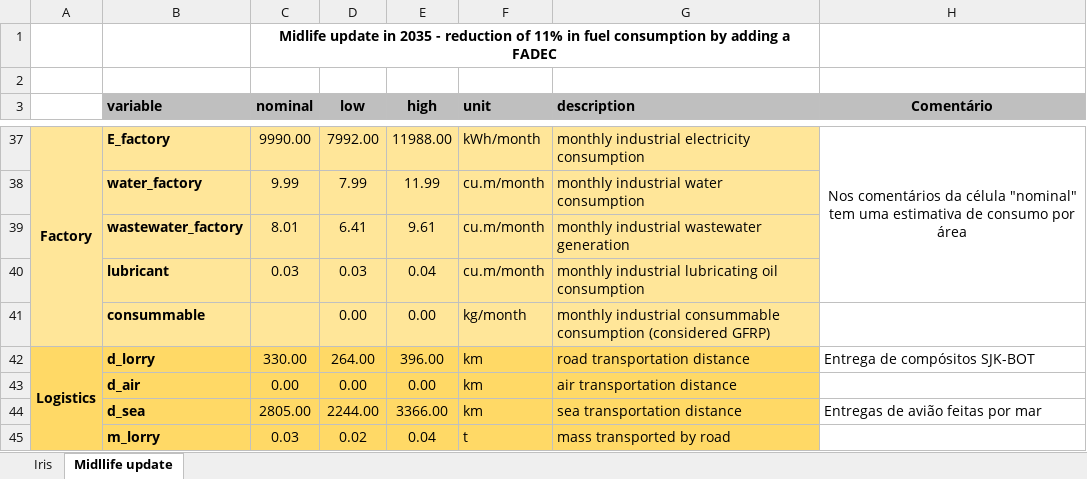
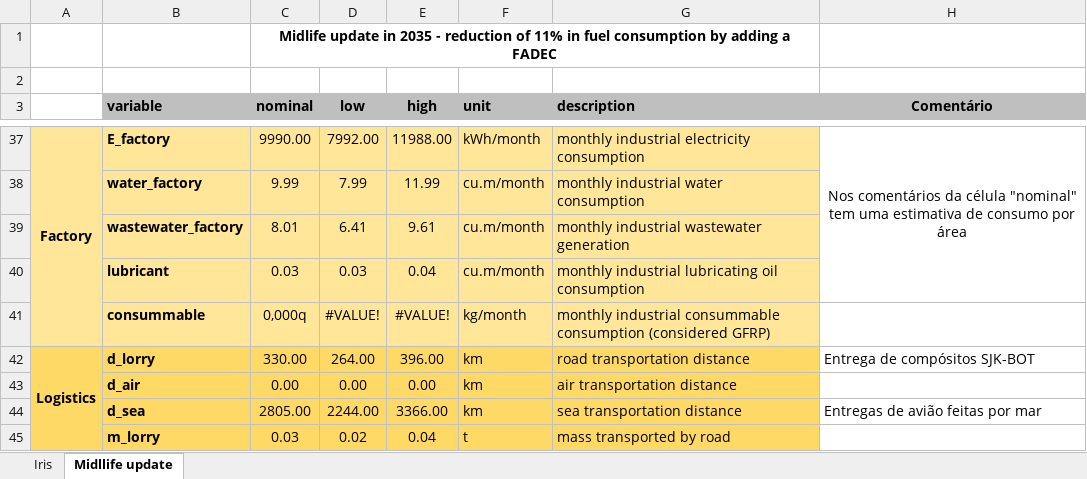
Before and after one commit to gparolin/AEco, an Excel workbook: Data/Iris_inputs.xlsx, sheet Midllife update, drawn as a sheet; only a part is shown, gaps mark what is left out; values as stored, in another font and other column widths than the file's, no borders; the diff names each change by its address in the sheet, - before the commit and + after, or states it on an @@ line.

```diff
--- a/Data/Iris_inputs.xlsx (sheet Midllife update)
+++ b/Data/Iris_inputs.xlsx (sheet Midllife update)
-C41 (nominal): (empty)
+C41 (nominal): 0,000q
-D41 (low): 0.00
+D41 (low): #VALUE!
-E41 (high): 0.00
+E41 (high): #VALUE!
```
Also changed, not shown: 1 other file.
